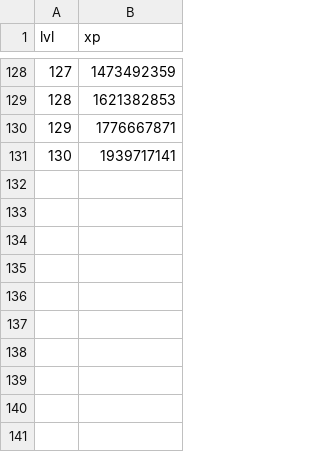
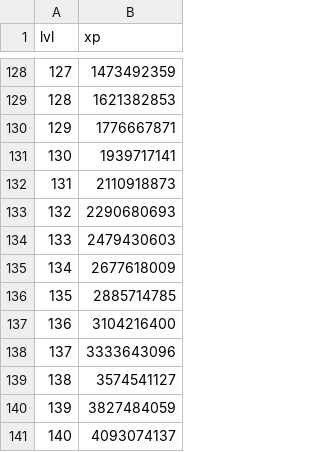
Before and after one commit to jana4u/atlantica_online_craft_calculator, a CSV file: data/craft_experience_levels.csv, drawn as a sheet; only a part is shown, gaps mark what is left out.

Commit message:
updated item data file, craft experience levels - patch 40516

```diff
--- a/data/craft_experience_levels.csv
+++ b/data/craft_experience_levels.csv
@@ -131 +131,11 @@ lvl,xp
 130,1939717141
+131,2110918873
+132,2290680693
+133,2479430603
+134,2677618009
+135,2885714785
+136,3104216400
+137,3333643096
+138,3574541127
+139,3827484059
+140,4093074137
```
Also changed, not shown: 3 other files.
